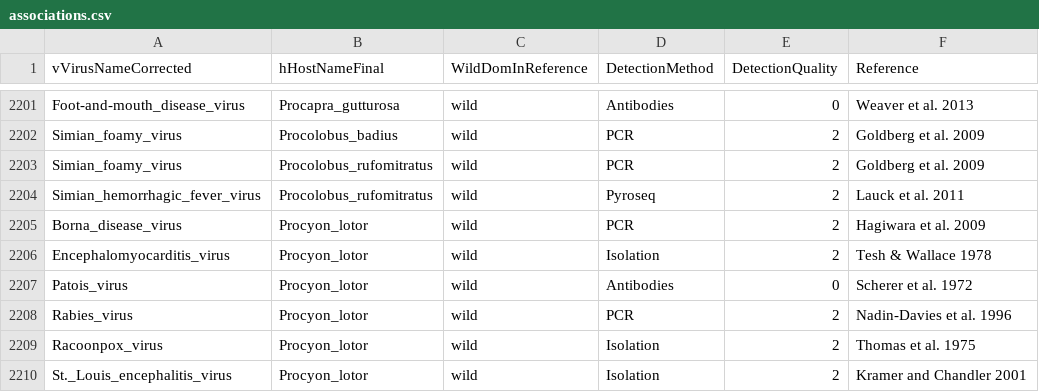
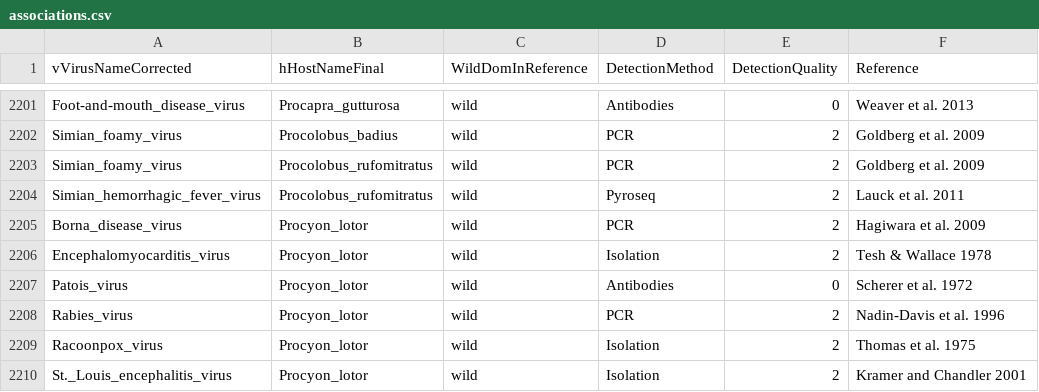
Before and after one commit to ecohealthalliance/HP3, a CSV file: data/associations.csv, drawn as a sheet; only a part is shown, gaps mark what is left out.

Commit message:
Correct typo

```diff
--- a/data/associations.csv
+++ b/data/associations.csv
@@ -2207,3 +2207,3 @@ Encephalomyocarditis_virus,Procyon_lotor,wild,Isolation,2,Tesh & Wallace 1978
 Patois_virus,Procyon_lotor,wild,Antibodies,0,Scherer et al. 1972
-Rabies_virus,Procyon_lotor,wild,PCR,2,Nadin-Davies et al. 1996
+Rabies_virus,Procyon_lotor,wild,PCR,2,Nadin-Davis et al. 1996
 Racoonpox_virus,Procyon_lotor,wild,Isolation,2,Thomas et al. 1975
```
